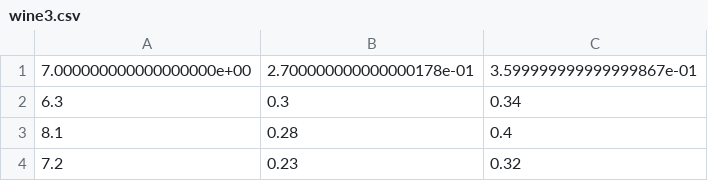
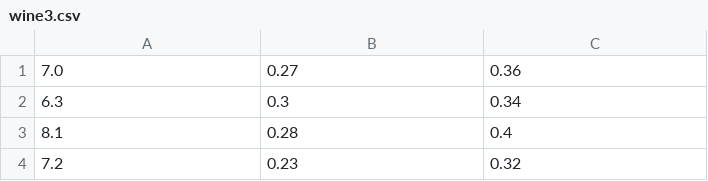
Before and after one commit to chunwangpro/Query-to-Distribution, a CSV file: datasets/wine3.csv, drawn as a sheet; only a part is shown; removed rows and columns are numbered as before the commit, all else as after; the diff names each change by its address in the sheet, - before the commit and + after, or states it on an @@ line.

```diff
--- a/datasets/wine3.csv
+++ b/datasets/wine3.csv
-row 1: 7.000000000000000000e+00 | 2.700000000000000178e-01 | 3.599999999999999867e-01
+row 1: 7.0 | 0.27 | 0.36
```
Also changed, not shown: datasets/wine5.csv, 18 other files.
